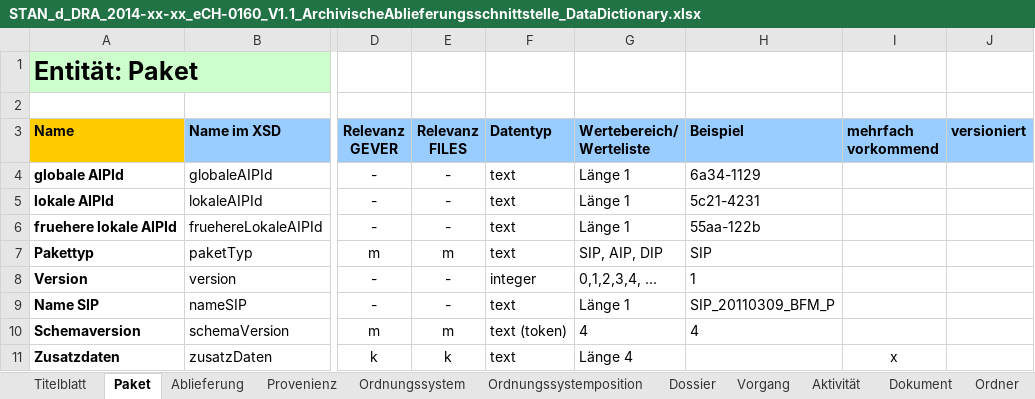
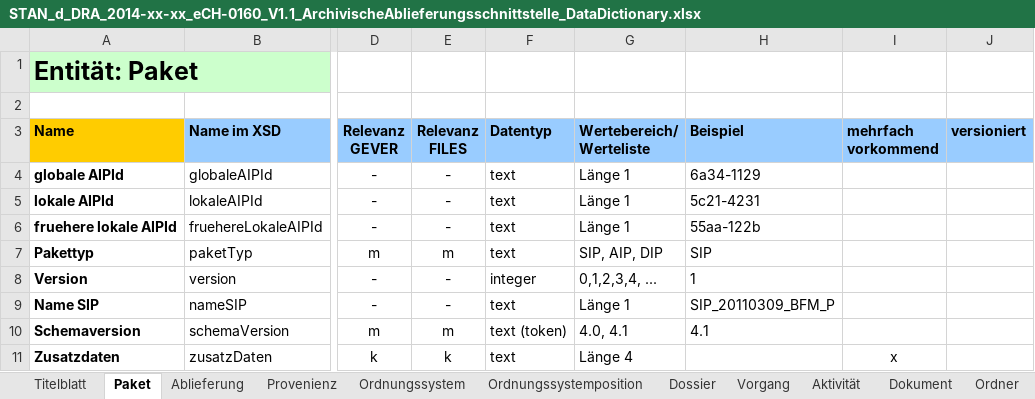
Before and after one commit to KOST-CECO/eCH-0160, an Excel workbook: STAN_d_DRA_2014-xx-xx_eCH-0160_V1.1_ArchivischeAblieferungsschnittstelle_DataDictionary.xlsx, sheet Paket, drawn as a sheet; only a part is shown, gaps mark what is left out; values as stored, in another font and other column widths than the file's, no borders; the diff names each change by its address in the sheet, - before the commit and + after, or states it on an @@ line.

```diff
--- a/STAN_d_DRA_2014-xx-xx_eCH-0160_V1.1_ArchivischeAblieferungsschnittstelle_DataDictionary.xlsx (sheet Paket)
+++ b/STAN_d_DRA_2014-xx-xx_eCH-0160_V1.1_ArchivischeAblieferungsschnittstelle_DataDictionary.xlsx (sheet Paket)
-G10 (Wertebereich/ Werteliste): 4
+G10 (Wertebereich/ Werteliste): 4.0, 4.1
-H10 (Beispiel): 4
+H10 (Beispiel): 4.1
```
Also changed, not shown: 2 other files.
